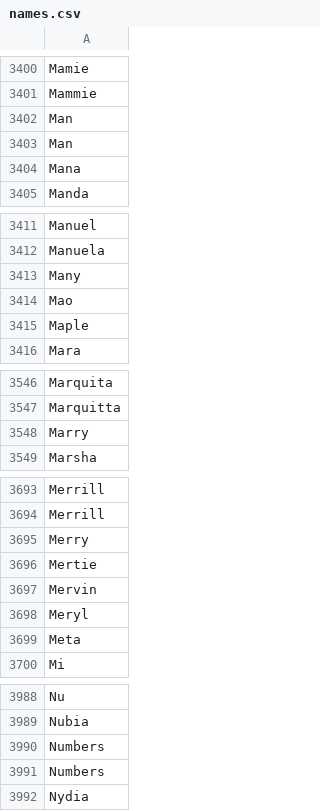
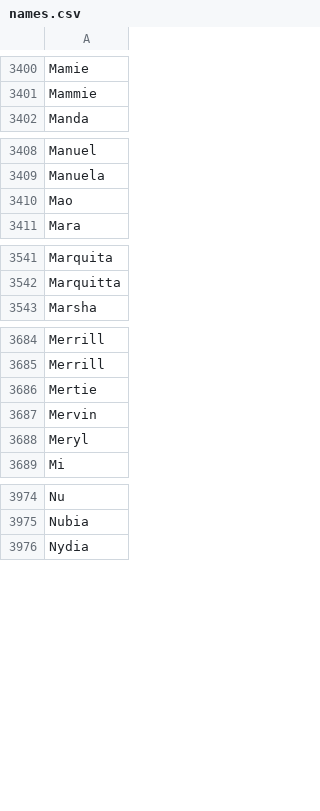
Before and after one commit to asprout/TigerSearch, a CSV file: names.csv, drawn as a sheet; only a part is shown, gaps mark what is left out; the diff covers the shown part only; the diff names each change by its address in the sheet, - before the commit and + after, or states it on an @@ line.

Commit message:
removed some more non-names

```diff
--- a/names.csv
+++ b/names.csv
-row 3402: Man
-row 3403: Man
-row 3404: Mana
-row 3413: Many
-row 3415: Maple
-row 3548: Marry
-row 3695: Merry
-row 3699: Meta
-row 3990: Numbers
-row 3991: Numbers
```
Also changed, not shown: 12 removed rows elsewhere in this file, 1 other file.
